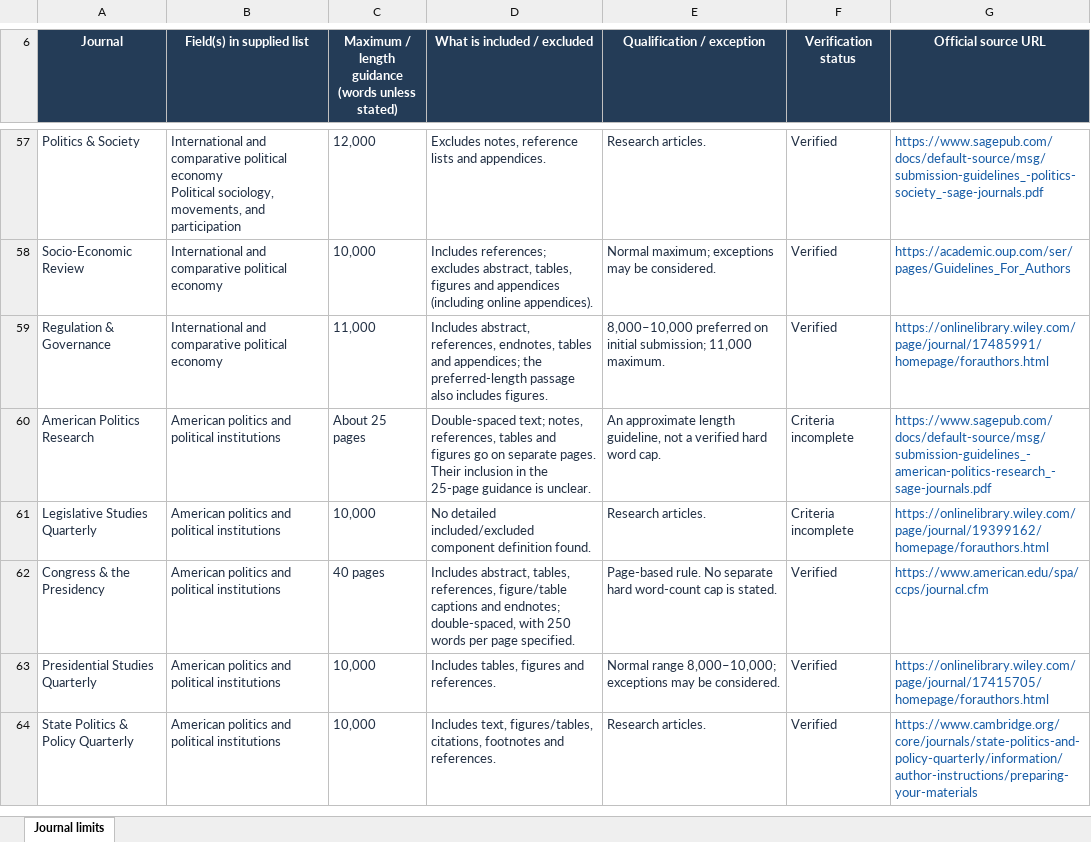
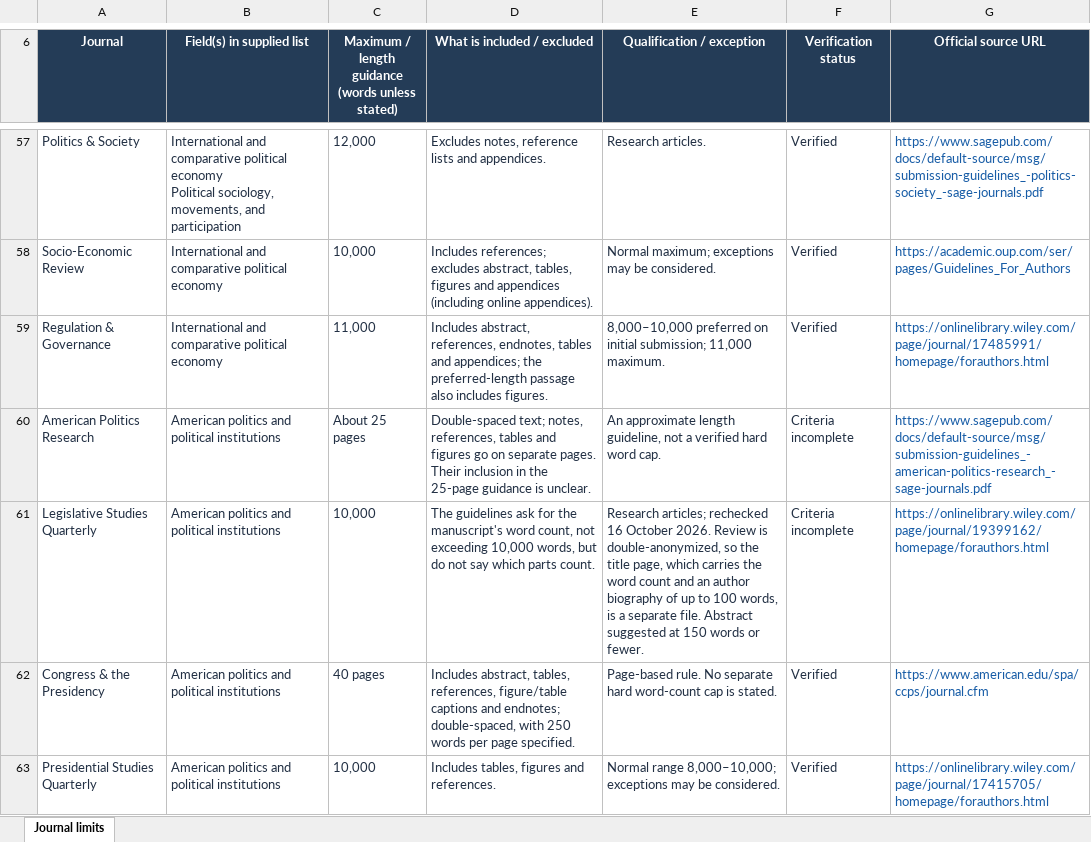
Before and after one commit to cerny-michael/jwcc, an Excel workbook: data/source/Political_Science_Journal_Word_Limits.xlsx, sheet Journal limits, drawn as a sheet; only a part is shown, gaps mark what is left out; the shorter side is filled out with more unchanged rows; values as stored, in another font and other column widths than the file's, no borders; conditional formats and table styles not drawn; the diff names each change by its address in the sheet, - before the commit and + after, or states it on an @@ line.

```diff
--- a/data/source/Political_Science_Journal_Word_Limits.xlsx (sheet Journal limits)
+++ b/data/source/Political_Science_Journal_Word_Limits.xlsx (sheet Journal limits)
-D61 (What is included / excluded): No detailed included/excluded component definition found.
+D61 (What is included / excluded): The guidelines ask for the manuscript's word count, not exceeding 10,000 words, but do not say which parts count.
-E61 (Qualification / exception): Research articles.
+E61 (Qualification / exception): Research articles; rechecked 16 October 2026. Review is double-anonymized, so the title page, which carries the word count and an author biography of up to 100 words, is a separate file. Abstract suggested at 150 words or fewer.
```
Also changed, not shown: 1 other file.
